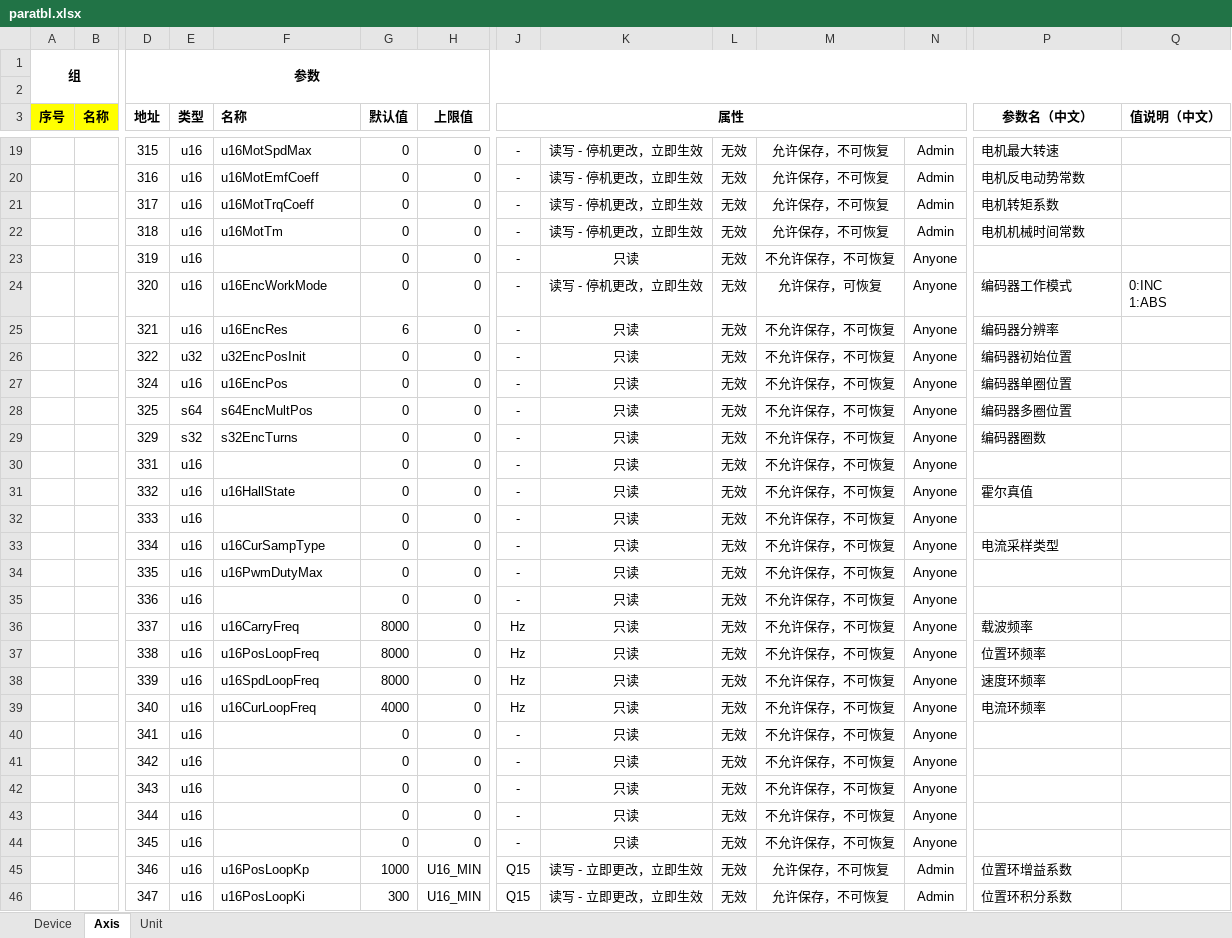
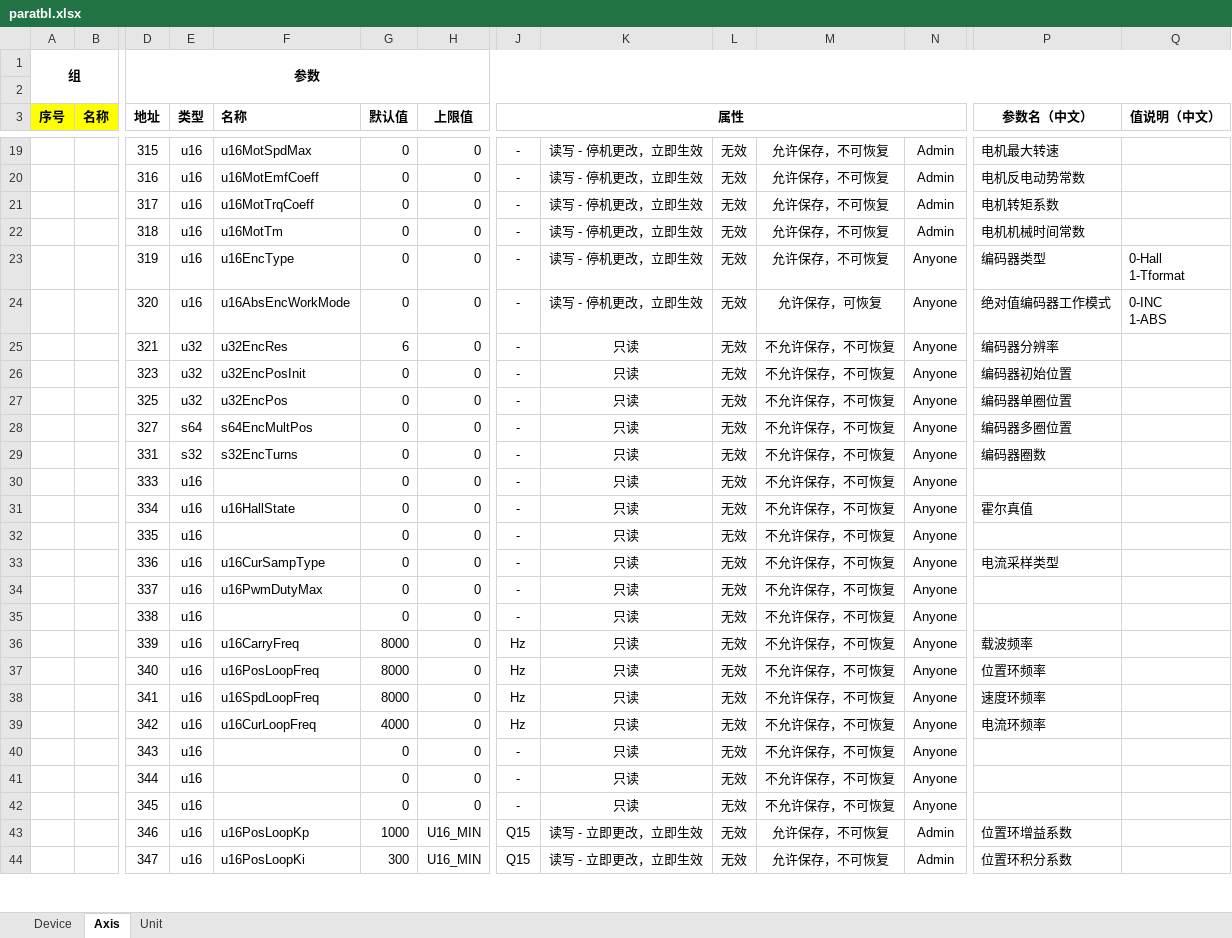
Before and after one commit to uYanki/gsdk, an Excel workbook: examples/stm32hal_g070rb_Servo/Database/paratbl.xlsx, sheet Axis, drawn as a sheet; only a part is shown, gaps mark what is left out; values as stored, in another font and other column widths than the file's, no borders; conditional formats not drawn; removed rows and columns are numbered as before the commit, all else as after; rows hold the shown columns only; ↵ is a line break in a cell; the diff covers the shown part only; the diff names each change by its address in the sheet, - before the commit and + after, or states it on an @@ line.

```diff
--- a/examples/stm32hal_g070rb_Servo/Database/paratbl.xlsx (sheet Axis)
+++ b/examples/stm32hal_g070rb_Servo/Database/paratbl.xlsx (sheet Axis)
-F23 (名称): (empty)
+F23 (名称): u16EncType
-K23: 只读
+K23: 读写 - 停机更改，立即生效
-M23: 不允许保存，不可恢复
+M23: 允许保存，不可恢复
-P23 (参数名（中文）): (empty)
+P23 (参数名（中文）): 编码器类型
-Q23 (值说明（中文）): (empty)
+Q23 (值说明（中文）): 0-Hall ↵ 1-Tformat
-F24 (名称): u16EncWorkMode
+F24 (名称): u16AbsEncWorkMode
-P24 (参数名（中文）): 编码器工作模式
+P24 (参数名（中文）): 绝对值编码器工作模式
-Q24 (值说明（中文）): 0:INC ↵ 1:ABS
+Q24 (值说明（中文）): 0-INC ↵ 1-ABS
-E25 (类型): u16
+E25 (类型): u32
-F25 (名称): u16EncRes
+F25 (名称): u32EncRes
-D26 (地址): 322
+D26 (地址): 323
-D27 (地址): 324
+D27 (地址): 325
-E27 (类型): u16
+E27 (类型): u32
-F27 (名称): u16EncPos
+F27 (名称): u32EncPos
-D28 (地址): 325
+D28 (地址): 327
-D29 (地址): 329
+D29 (地址): 331
-row 30:  |  | 331 | u16 |  | 0 | 0 | - | 只读 | 无效 | 不允许保存，不可恢复 | Anyone
-row 31:  |  | 332 | u16 | u16HallState | 0 | 0 | - | 只读 | 无效 | 不允许保存，不可恢复 | Anyone | 霍尔真值
+row 31:  |  | 334 | u16 | u16HallState | 0 | 0 | - | 只读 | 无效 | 不允许保存，不可恢复 | Anyone | 霍尔真值
+row 32:  |  | 335 | u16 |  | 0 | 0 | - | 只读 | 无效 | 不允许保存，不可恢复 | Anyone
-D33 (地址): 334
+D33 (地址): 336
-D34 (地址): 335
+D34 (地址): 337
-D35 (地址): 336
+D35 (地址): 338
-D36 (地址): 337
+D36 (地址): 339
-D37 (地址): 338
+D37 (地址): 340
-D38 (地址): 339
+D38 (地址): 341
-D39 (地址): 340
+D39 (地址): 342
-row 40:  |  | 341 | u16 |  | 0 | 0 | - | 只读 | 无效 | 不允许保存，不可恢复 | Anyone
-row 41:  |  | 342 | u16 |  | 0 | 0 | - | 只读 | 无效 | 不允许保存，不可恢复 | Anyone
```
Also changed, not shown: 8 edited cells elsewhere in this sheet, 49 other files.
